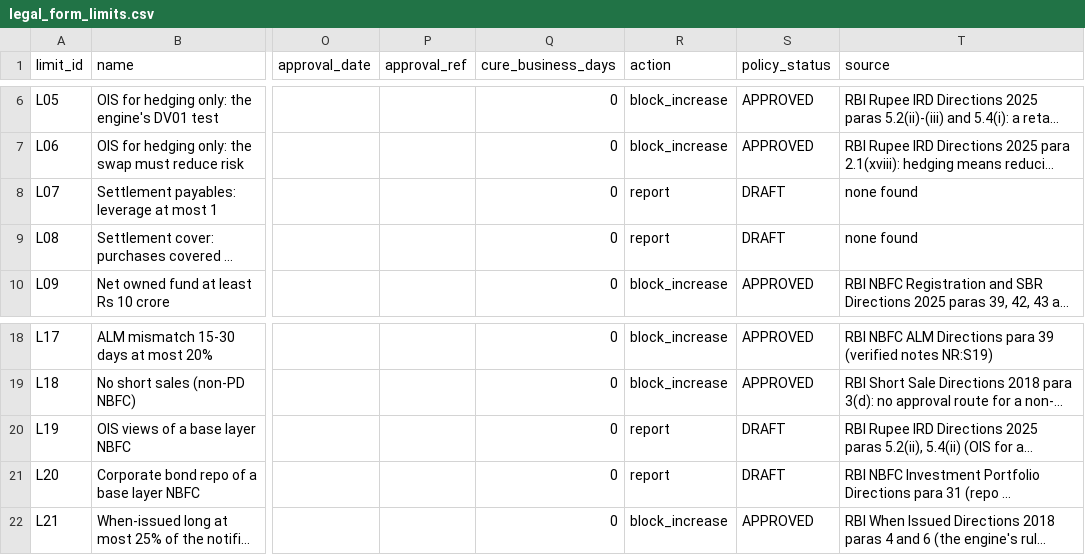
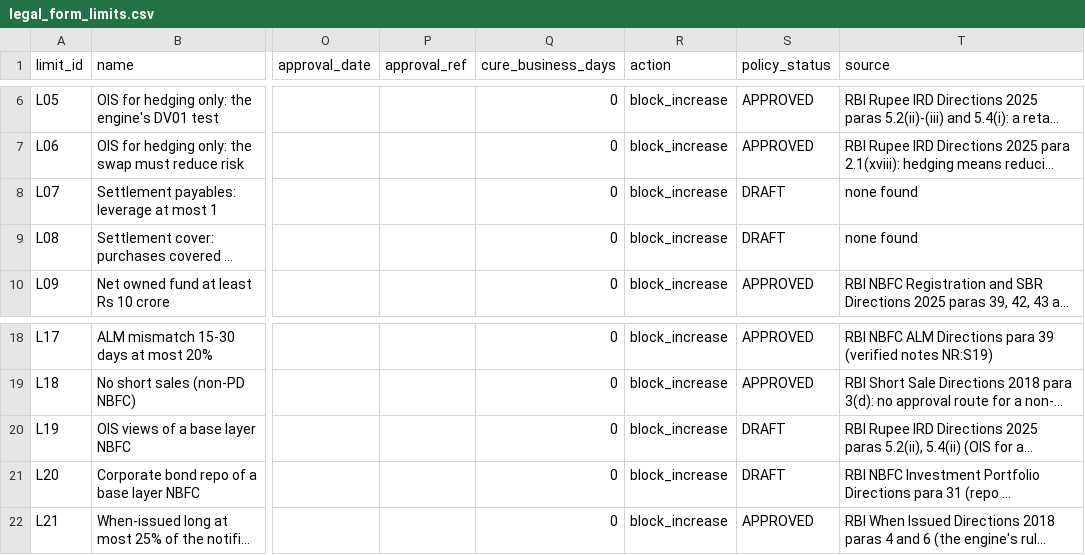
Before and after one commit to shchandra01/cr_strat, a CSV file: src/cr_strat/data/legal_form_limits.csv, drawn as a sheet; only a part is shown, gaps mark what is left out; long unchanged cells end in …; the diff names each change by its address in the sheet, - before the commit and + after, or states it on an @@ line.

```diff
--- a/src/cr_strat/data/legal_form_limits.csv
+++ b/src/cr_strat/data/legal_form_limits.csv
-R8:R9 (action): report
+R8:R9 (action): block_increase
-R20:R21 (action): report
+R20:R21 (action): block_increase
```
Also changed, not shown: 8 other files.
